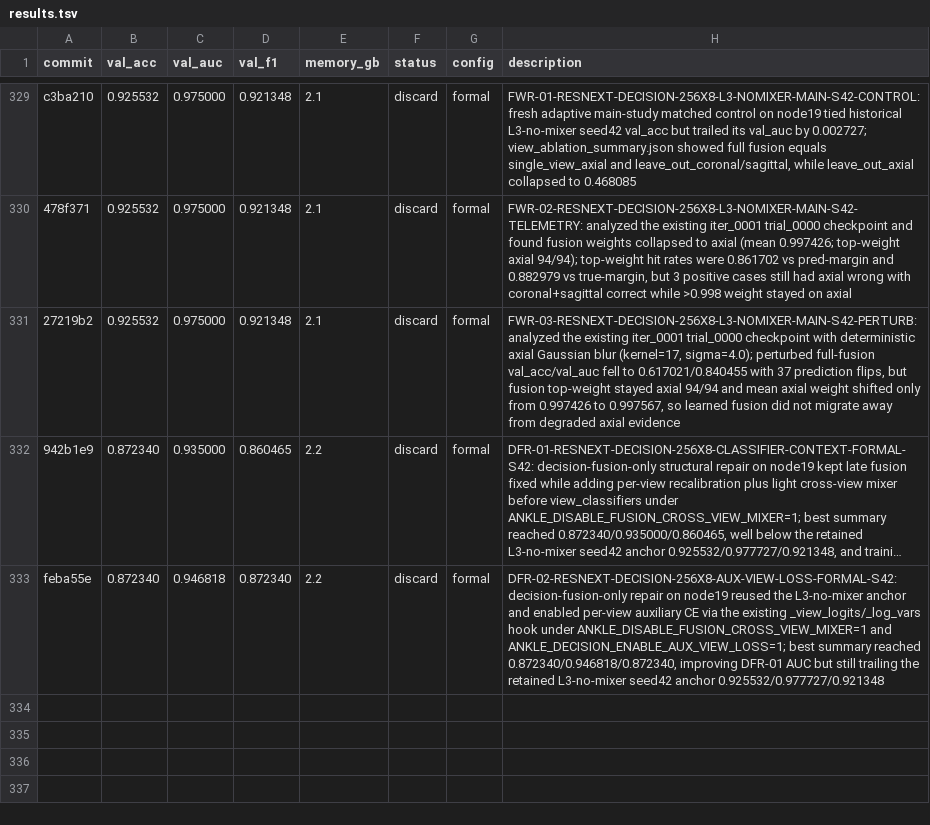
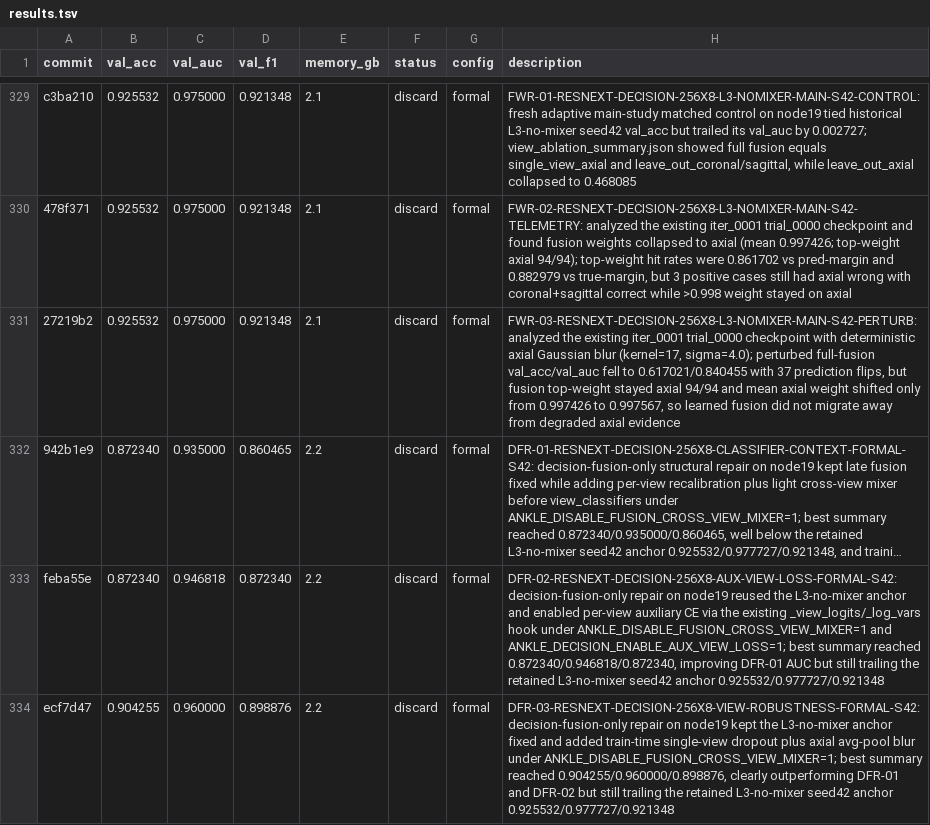
Before and after one commit to justgooo/ankle-recognition, a TSV file: results.tsv, drawn as a sheet; only a part is shown, gaps mark what is left out; long unchanged cells end in ….

Commit message:
Record DFR-03 robustness discard

```diff
--- a/results.tsv
+++ b/results.tsv
@@ -333 +333,2 @@ c3ba210	0.925532	0.975000	0.921348	2.1	discard	formal	FWR-01-RESNEXT-DECISION-25
 feba55e	0.872340	0.946818	0.872340	2.2	discard	formal	DFR-02-RESNEXT-DECISION-256X8-AUX-VIEW-LOSS-FORMAL-S42: decision-fusion-only repair on node19 reused the L3-no-mixer anchor and enabled per-view auxiliary CE via the existing _view_logits/_log_vars hook under ANKLE_DISABLE_FUSION_CROSS_VIEW_MIXER=1 and ANKLE_DECISION_ENABLE_AUX_VIEW_LOSS=1; best summary reached 0.872340/0.946818/0.872340, improving DFR-01 AUC but still trailing the retained L3-no-mixer seed42 anchor 0.925532/0.977727/0.921348
+ecf7d47	0.904255	0.960000	0.898876	2.2	discard	formal	DFR-03-RESNEXT-DECISION-256X8-VIEW-ROBUSTNESS-FORMAL-S42: decision-fusion-only repair on node19 kept the L3-no-mixer anchor fixed and added train-time single-view dropout plus axial avg-pool blur under ANKLE_DISABLE_FUSION_CROSS_VIEW_MIXER=1; best summary reached 0.904255/0.960000/0.898876, clearly outperforming DFR-01 and DFR-02 but still trailing the retained L3-no-mixer seed42 anchor 0.925532/0.977727/0.921348
```
Also changed, not shown: 1 other file.
